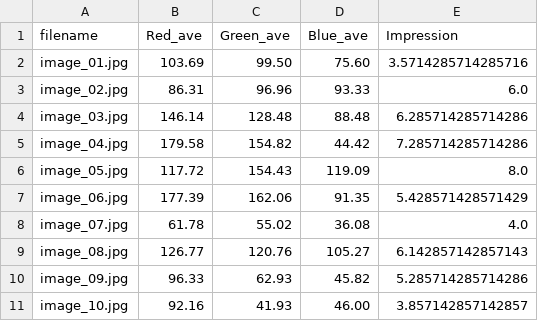
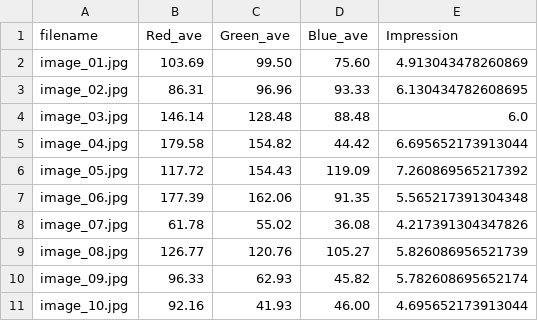
Before and after one commit to Go-Morishita/vangogh_analysis, a CSV file: data/csv/results.csv, drawn as a sheet.

```diff
--- a/data/csv/results.csv
+++ b/data/csv/results.csv
@@ -1,11 +1,11 @@
 filename	Red_ave	Green_ave	Blue_ave	Impression
-image_01.jpg	103.69	99.50	75.60	3.5714285714285716
-image_02.jpg	86.31	96.96	93.33	6.0
-image_03.jpg	146.14	128.48	88.48	6.285714285714286
-image_04.jpg	179.58	154.82	44.42	7.285714285714286
-image_05.jpg	117.72	154.43	119.09	8.0
-image_06.jpg	177.39	162.06	91.35	5.428571428571429
-image_07.jpg	61.78	55.02	36.08	4.0
-image_08.jpg	126.77	120.76	105.27	6.142857142857143
-image_09.jpg	96.33	62.93	45.82	5.285714285714286
-image_10.jpg	92.16	41.93	46.00	3.857142857142857
+image_01.jpg	103.69	99.50	75.60	4.913043478260869
+image_02.jpg	86.31	96.96	93.33	6.130434782608695
+image_03.jpg	146.14	128.48	88.48	6.0
+image_04.jpg	179.58	154.82	44.42	6.695652173913044
+image_05.jpg	117.72	154.43	119.09	7.260869565217392
+image_06.jpg	177.39	162.06	91.35	5.565217391304348
+image_07.jpg	61.78	55.02	36.08	4.217391304347826
+image_08.jpg	126.77	120.76	105.27	5.826086956521739
+image_09.jpg	96.33	62.93	45.82	5.782608695652174
+image_10.jpg	92.16	41.93	46.00	4.695652173913044
```
Also changed, not shown: 8 other files.
